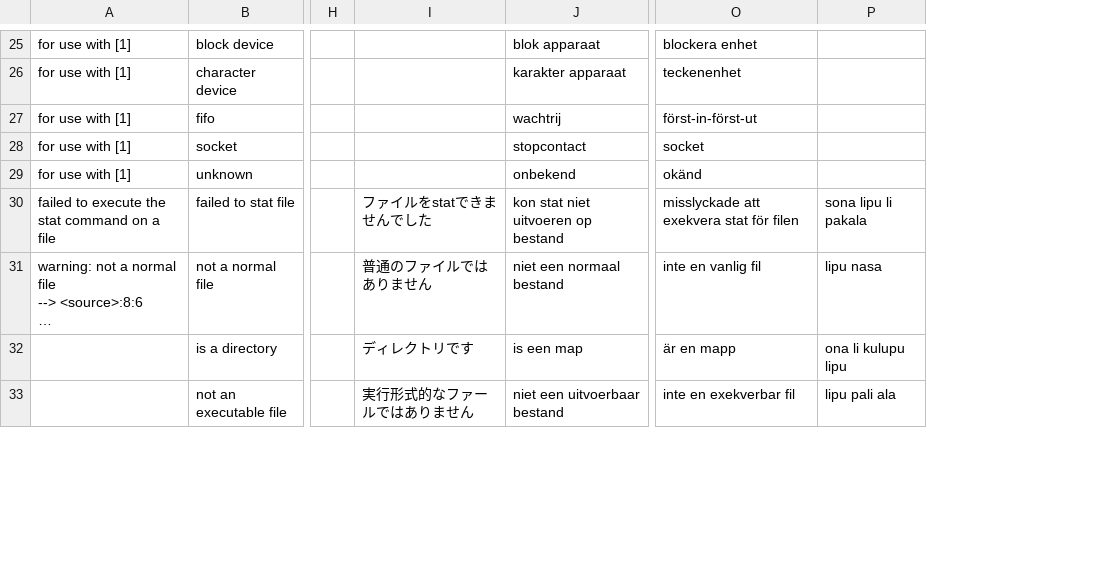
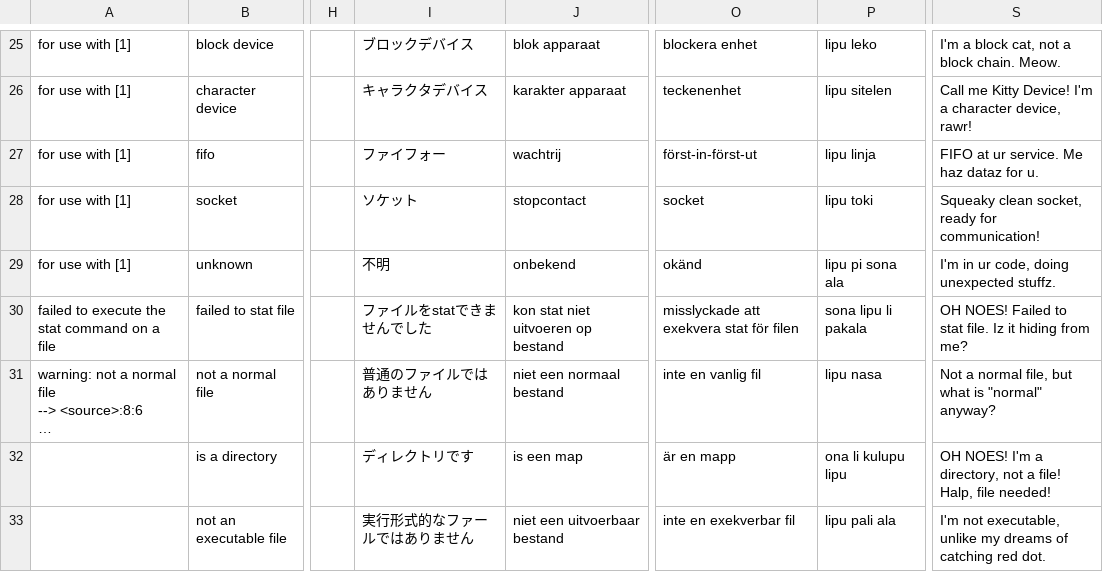
Before and after one commit to DutChen18/cobra, a CSV file: locale.csv, drawn as a sheet; only a part is shown, gaps mark what is left out; long unchanged cells end in …; the diff covers the shown part only; the diff names each change by its address in the sheet, - before the commit and + after, or states it on an @@ line.

```diff
--- a/locale.csv
+++ b/locale.csv
+column S, rows 25-33: I'm a block cat, not a block chain. Meow. | Call me Kitty Device! I'm a character device, rawr! | FIFO at ur service. Me haz dataz for u. | Squeaky clean socket, ready for communication! | I'm in ur code, doing unexpected stuffz. | OH NOES! Failed to stat file. Iz it hiding from me? | Not a normal file, but what is "normal" anyway? | OH NOES! I'm a directory, not a file! Halp, file needed! | I'm not executable, unlike my dreams of catching red dot.
-I25: (empty)
+I25: ブロックデバイス
-P25: (empty)
+P25: lipu leko
-I26: (empty)
+I26: キャラクタデバイス
-P26: (empty)
+P26: lipu sitelen
-I27: (empty)
+I27: ファイフォー
-P27: (empty)
+P27: lipu linja
-I28: (empty)
+I28: ソケット
-P28: (empty)
+P28: lipu toki
-I29: (empty)
+I29: 不明
-P29: (empty)
+P29: lipu pi sona ala
```
Also changed, not shown: 63 edited cells elsewhere in this file, 38 other files.
